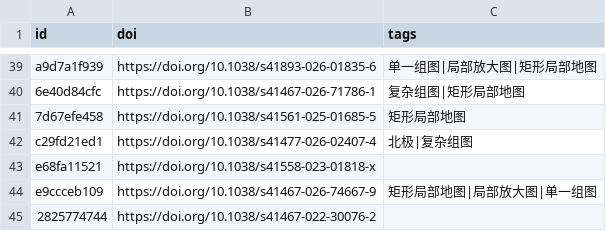
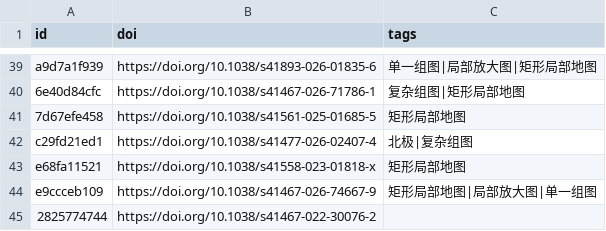
Before and after one commit to zbhgis/GeoSciPlot, a CSV file: meta/titles.csv, drawn as a sheet; only a part is shown, gaps mark what is left out.

```diff
--- a/meta/titles.csv
+++ b/meta/titles.csv
@@ -42,3 +42,3 @@ a9d7a1f939,https://doi.org/10.1038/s41893-026-01835-6,单一组图|局部放大
 c29fd21ed1,https://doi.org/10.1038/s41477-026-02407-4,北极|复杂组图
-e68fa11521,https://doi.org/10.1038/s41558-023-01818-x,
+e68fa11521,https://doi.org/10.1038/s41558-023-01818-x,矩形局部地图
 e9ccceb109,https://doi.org/10.1038/s41467-026-74667-9,矩形局部地图|局部放大图|单一组图
```
Also changed, not shown: 1 other file.
